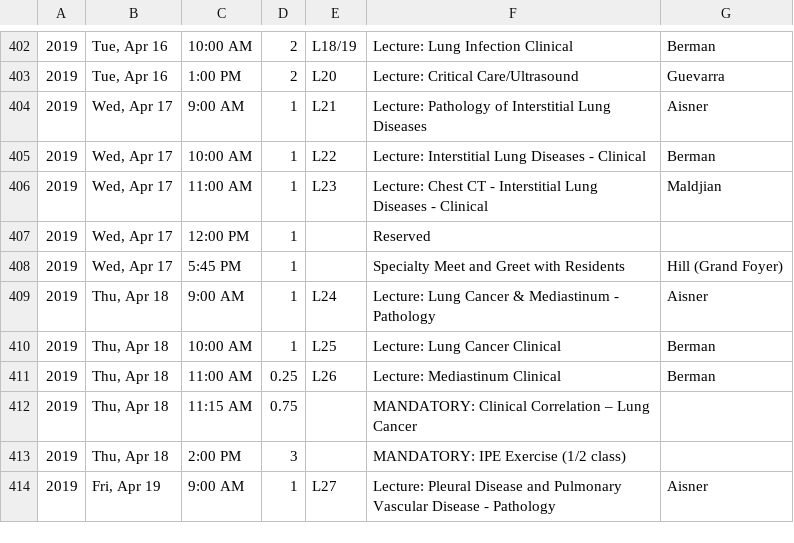
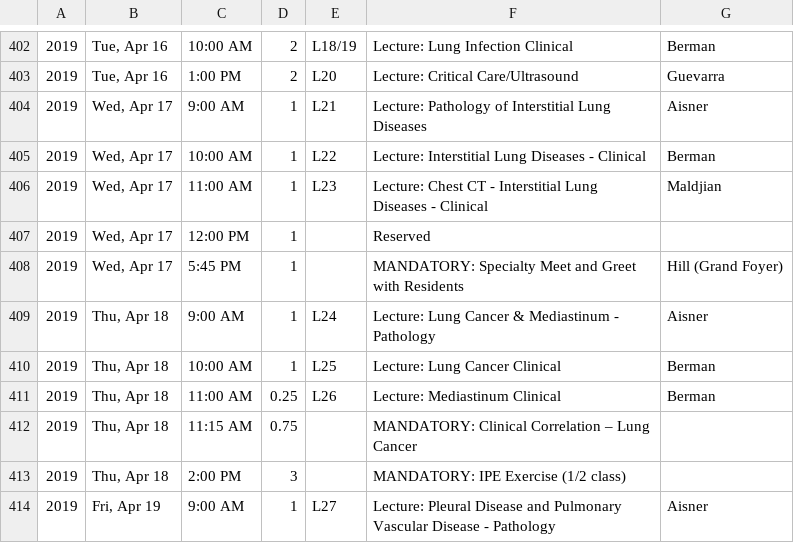
Before and after one commit to TheToolbox/njms.rocks, a CSV file: webserver/calendars/calendars/2022.csv, drawn as a sheet; only a part is shown, gaps mark what is left out.

Commit message:
Updating Mandatory-ness of Specialty Meet-n-Greet

```diff
--- a/webserver/calendars/calendars/2022.csv
+++ b/webserver/calendars/calendars/2022.csv
@@ -407,3 +407,3 @@
 2019,"Wed, Apr 17",12:00 PM,1,,Reserved,
-2019,"Wed, Apr 17",5:45 PM,1,,Specialty Meet and Greet with Residents,Hill (Grand Foyer)
+2019,"Wed, Apr 17",5:45 PM,1,,MANDATORY: Specialty Meet and Greet with Residents,Hill (Grand Foyer)
 2019,"Thu, Apr 18",9:00 AM,1,L24,Lecture: Lung Cancer & Mediastinum - Pathology,Aisner
```
